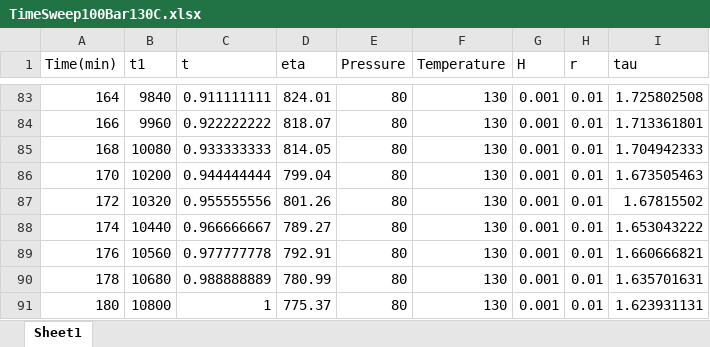
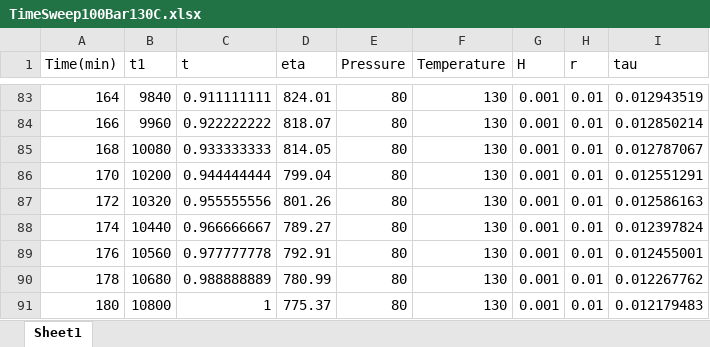
Before and after one commit to khperera/CO2MachineLearning, an Excel workbook: TrainingData/MiscFiles/TimeSweep100Bar130C.xlsx, sheet Sheet1, drawn as a sheet; only a part is shown, gaps mark what is left out; values as stored, in another font and other column widths than the file's, no borders; the diff covers the shown part only; the diff names each change by its address in the sheet, - before the commit and + after, or states it on an @@ line.

```diff
--- a/TrainingData/MiscFiles/TimeSweep100Bar130C.xlsx (sheet Sheet1)
+++ b/TrainingData/MiscFiles/TimeSweep100Bar130C.xlsx (sheet Sheet1)
-I83 (tau): 1.725802508
+I83 (tau): 0.012943519
-I84 (tau): 1.713361801
+I84 (tau): 0.012850214
-I85 (tau): 1.704942333
+I85 (tau): 0.012787067
-I86 (tau): 1.673505463
+I86 (tau): 0.012551291
-I87 (tau): 1.67815502
+I87 (tau): 0.012586163
-I88 (tau): 1.653043222
+I88 (tau): 0.012397824
-I89 (tau): 1.660666821
+I89 (tau): 0.012455001
-I90 (tau): 1.635701631
+I90 (tau): 0.012267762
-I91 (tau): 1.623931131
+I91 (tau): 0.012179483
```
Also changed, not shown: 81 edited cells elsewhere in this sheet, TrainingData/MiscFiles/TimeSweep80Bar130C.xlsx, 4 other files.
